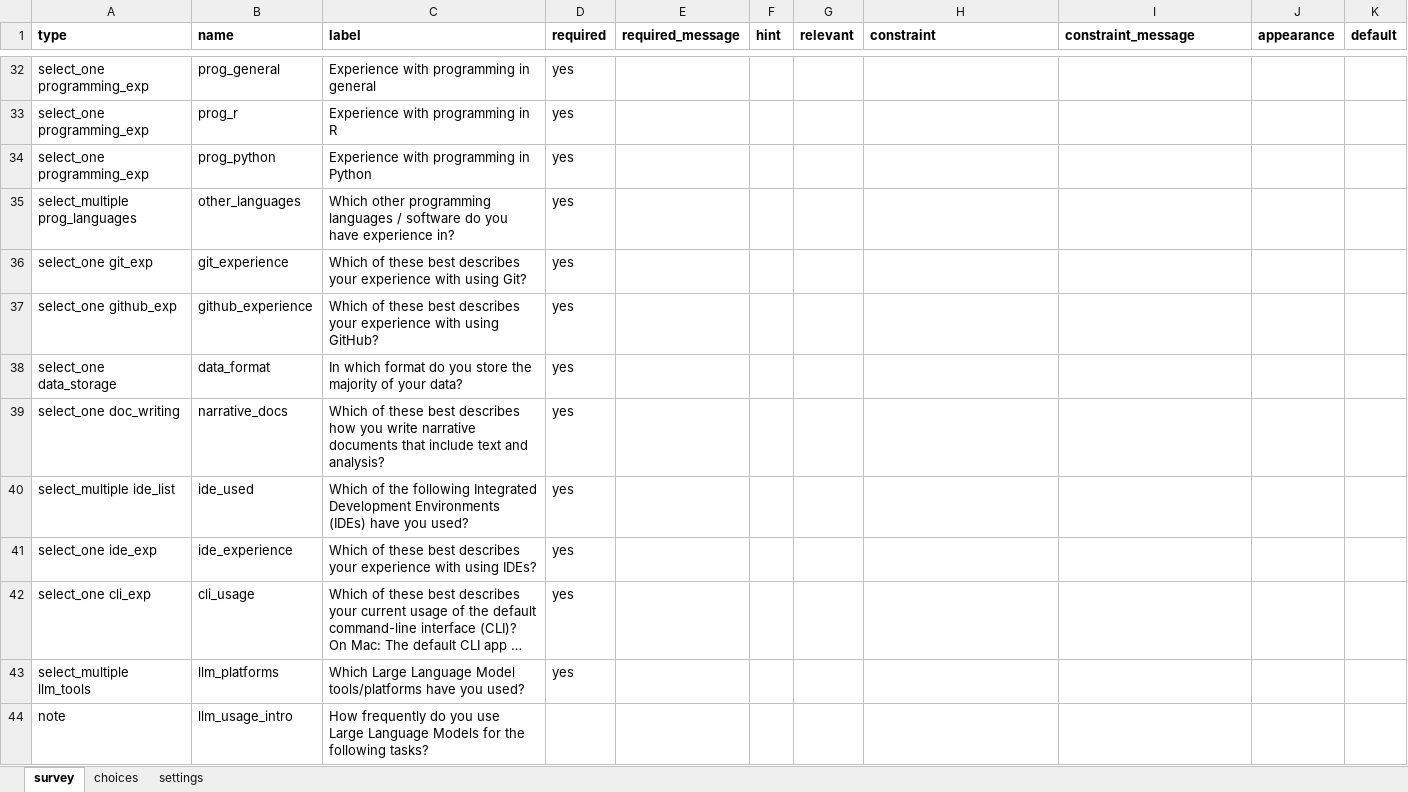
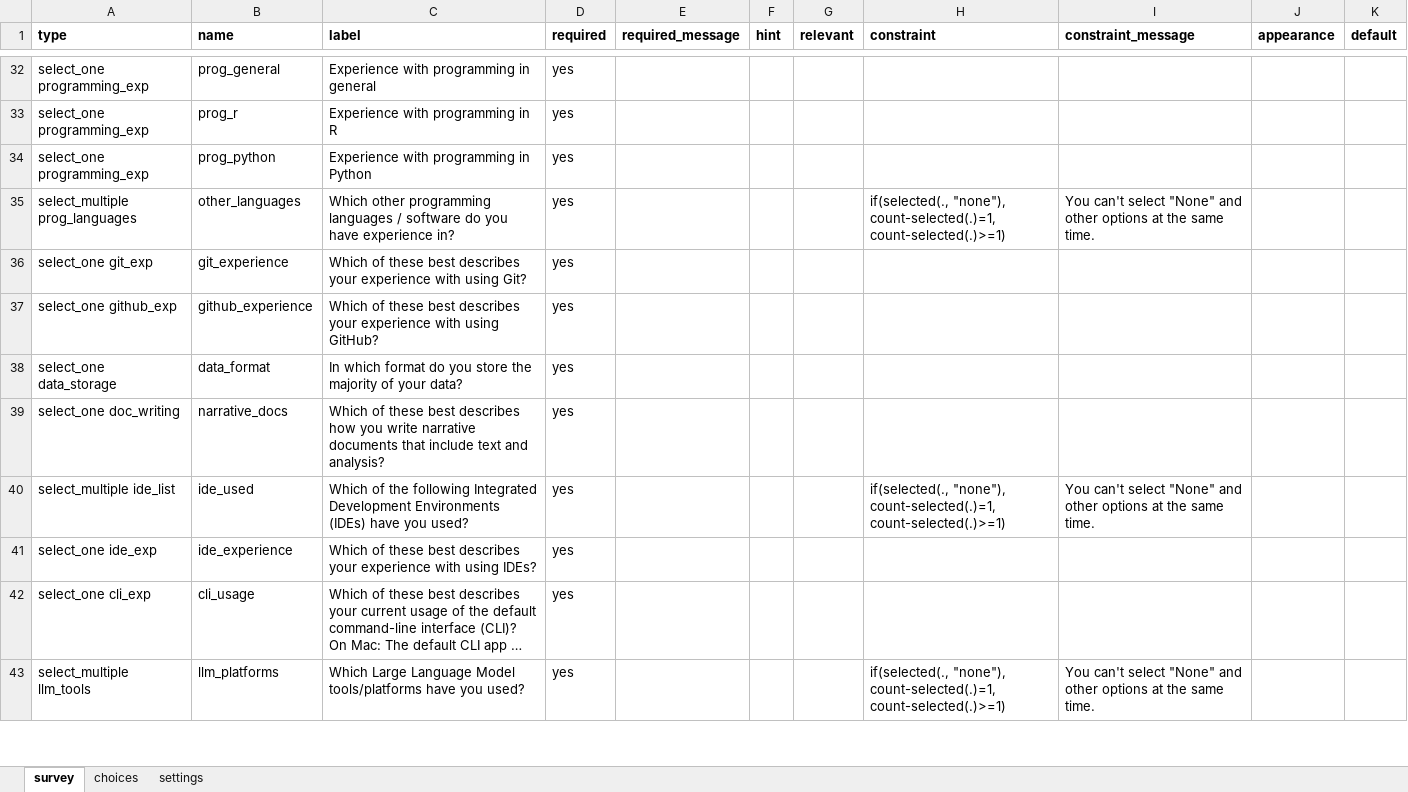
Before and after one commit to ds4owd-dev/pre-course-survey, an Excel workbook: forms/ds4owd_precourse_survey.xlsx, sheet survey, drawn as a sheet; only a part is shown, gaps mark what is left out; long unchanged cells end in …; values as stored, in another font and other column widths than the file's, no borders; removed rows and columns are numbered as before the commit, all else as after; the diff covers the shown part only; the diff names each change by its address in the sheet, - before the commit and + after, or states it on an @@ line.

Commit message:
implemented feedback

```diff
--- a/forms/ds4owd_precourse_survey.xlsx (sheet survey)
+++ b/forms/ds4owd_precourse_survey.xlsx (sheet survey)
-H35 (constraint): (empty)
+H35 (constraint): if(selected(., "none"), count-selected(.)=1, count-selected(.)>=1)
-I35 (constraint_message): (empty)
+I35 (constraint_message): You can't select "None" and other options at the same time.
-H40 (constraint): (empty)
+H40 (constraint): if(selected(., "none"), count-selected(.)=1, count-selected(.)>=1)
-I40 (constraint_message): (empty)
+I40 (constraint_message): You can't select "None" and other options at the same time.
-H43 (constraint): (empty)
+H43 (constraint): if(selected(., "none"), count-selected(.)=1, count-selected(.)>=1)
-I43 (constraint_message): (empty)
+I43 (constraint_message): You can't select "None" and other options at the same time.
-row 44: note | llm_usage_intro | How frequently do you use Large Language Models for the following tasks?
```
Also changed, not shown: 3 added rows, 3 removed rows and 15 edited cells elsewhere in this sheet, sheet choices.
